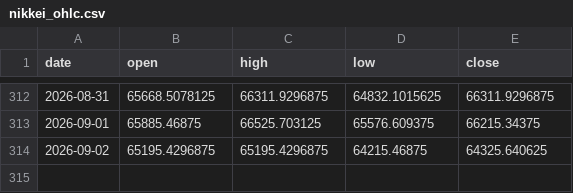
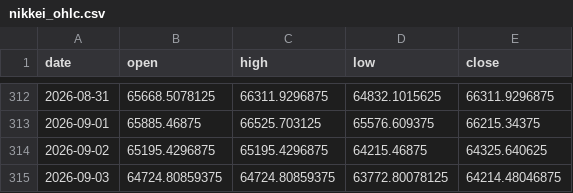
Before and after one commit to aqtauros3/nikkei-vol-dashboard, a CSV file: data/history/nikkei_ohlc.csv, drawn as a sheet; only a part is shown, gaps mark what is left out.

```diff
--- a/data/history/nikkei_ohlc.csv
+++ b/data/history/nikkei_ohlc.csv
@@ -314 +314,2 @@ date,open,high,low,close
 2026-09-02,65195.4296875,65195.4296875,64215.46875,64325.640625
+2026-09-03,64724.80859375,64724.80859375,63772.80078125,64214.48046875
```
Also changed, not shown: 1 other file.
